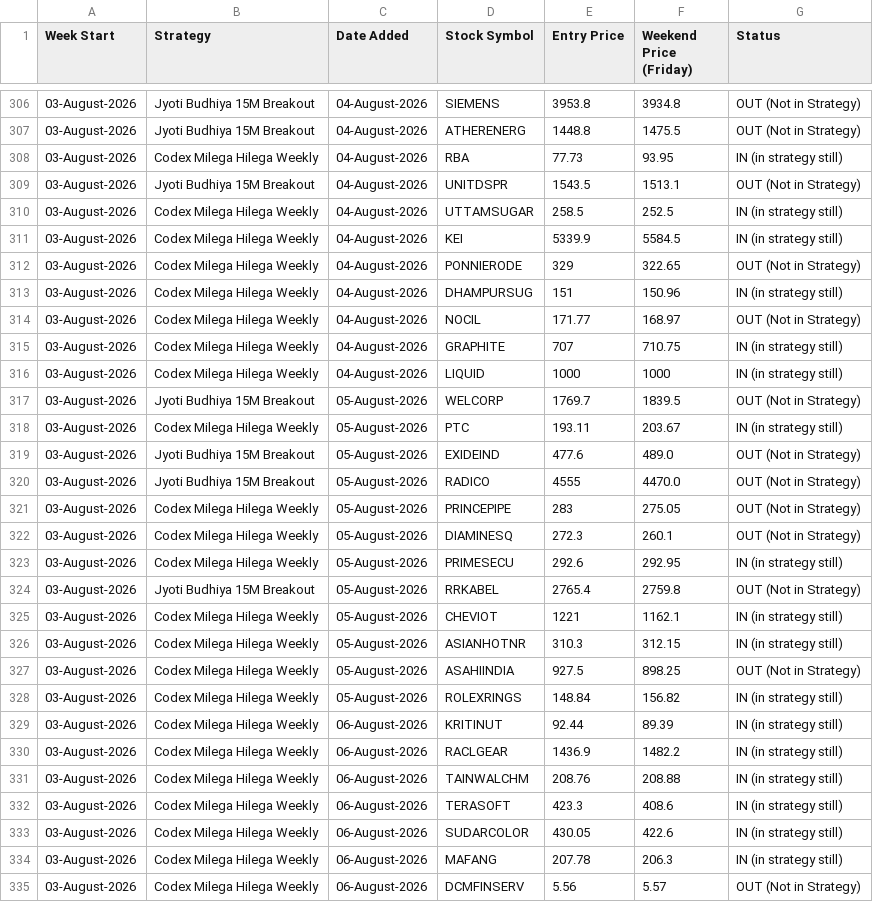
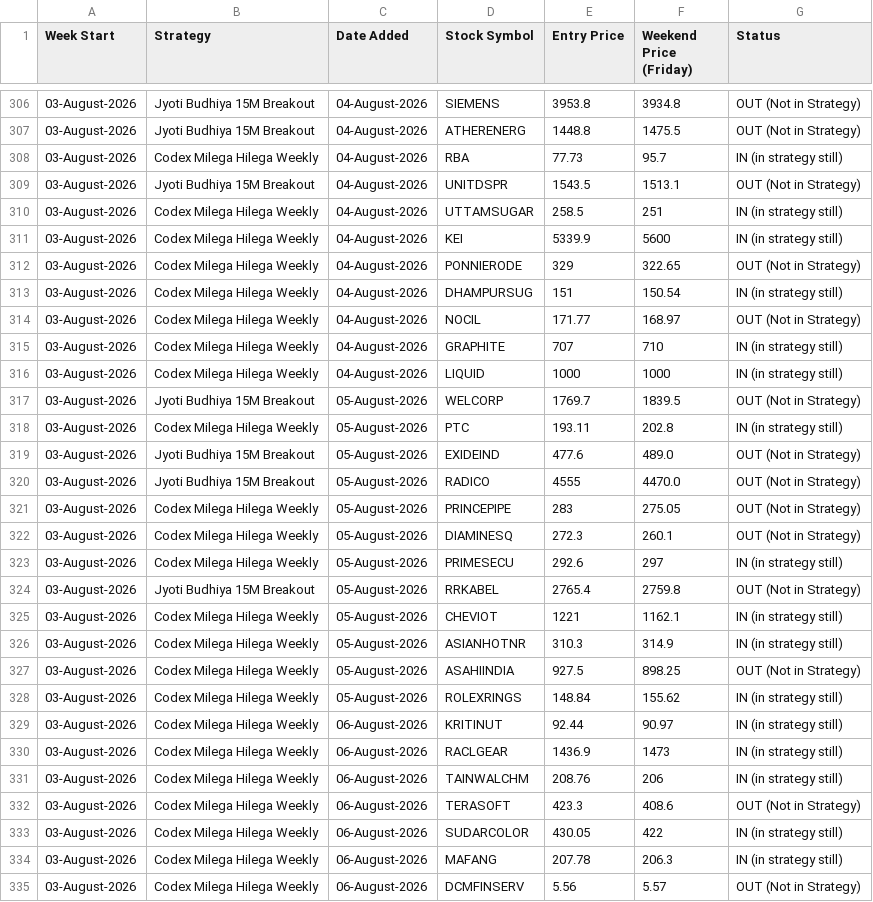
Before and after one commit to anjaninikunj/Stock-tracker-app, a CSV file: strategy_performance.csv, drawn as a sheet; only a part is shown, gaps mark what is left out; the diff covers the shown part only.

```diff
--- a/strategy_performance.csv
+++ b/strategy_performance.csv
@@ -307,13 +307,13 @@ Week Start,Strategy,Date Added,Stock Symbol,Entry Price,Weekend Price (Friday),S
 03-August-2026,Jyoti Budhiya 15M Breakout,04-August-2026,ATHERENERG,1448.8,1475.5,OUT (Not in Strategy)
-03-August-2026,Codex Milega Hilega Weekly,04-August-2026,RBA,77.73,93.95,IN (in strategy still)
+03-August-2026,Codex Milega Hilega Weekly,04-August-2026,RBA,77.73,95.7,IN (in strategy still)
 03-August-2026,Jyoti Budhiya 15M Breakout,04-August-2026,UNITDSPR,1543.5,1513.1,OUT (Not in Strategy)
-03-August-2026,Codex Milega Hilega Weekly,04-August-2026,UTTAMSUGAR,258.5,252.5,IN (in strategy still)
-03-August-2026,Codex Milega Hilega Weekly,04-August-2026,KEI,5339.9,5584.5,IN (in strategy still)
+03-August-2026,Codex Milega Hilega Weekly,04-August-2026,UTTAMSUGAR,258.5,251,IN (in strategy still)
+03-August-2026,Codex Milega Hilega Weekly,04-August-2026,KEI,5339.9,5600,IN (in strategy still)
 03-August-2026,Codex Milega Hilega Weekly,04-August-2026,PONNIERODE,329,322.65,OUT (Not in Strategy)
-03-August-2026,Codex Milega Hilega Weekly,04-August-2026,DHAMPURSUG,151,150.96,IN (in strategy still)
+03-August-2026,Codex Milega Hilega Weekly,04-August-2026,DHAMPURSUG,151,150.54,IN (in strategy still)
 03-August-2026,Codex Milega Hilega Weekly,04-August-2026,NOCIL,171.77,168.97,OUT (Not in Strategy)
-03-August-2026,Codex Milega Hilega Weekly,04-August-2026,GRAPHITE,707,710.75,IN (in strategy still)
+03-August-2026,Codex Milega Hilega Weekly,04-August-2026,GRAPHITE,707,710,IN (in strategy still)
 03-August-2026,Codex Milega Hilega Weekly,04-August-2026,LIQUID,1000,1000,IN (in strategy still)
 03-August-2026,Jyoti Budhiya 15M Breakout,05-August-2026,WELCORP,1769.7,1839.5,OUT (Not in Strategy)
-03-August-2026,Codex Milega Hilega Weekly,05-August-2026,PTC,193.11,203.67,IN (in strategy still)
+03-August-2026,Codex Milega Hilega Weekly,05-August-2026,PTC,193.11,202.8,IN (in strategy still)
 03-August-2026,Jyoti Budhiya 15M Breakout,05-August-2026,EXIDEIND,477.6,489.0,OUT (Not in Strategy)
@@ -322,13 +322,13 @@ Week Start,Strategy,Date Added,Stock Symbol,Entry Price,Weekend Price (Friday),S
 03-August-2026,Codex Milega Hilega Weekly,05-August-2026,DIAMINESQ,272.3,260.1,OUT (Not in Strategy)
-03-August-2026,Codex Milega Hilega Weekly,05-August-2026,PRIMESECU,292.6,292.95,IN (in strategy still)
+03-August-2026,Codex Milega Hilega Weekly,05-August-2026,PRIMESECU,292.6,297,IN (in strategy still)
 03-August-2026,Jyoti Budhiya 15M Breakout,05-August-2026,RRKABEL,2765.4,2759.8,OUT (Not in Strategy)
 03-August-2026,Codex Milega Hilega Weekly,05-August-2026,CHEVIOT,1221,1162.1,IN (in strategy still)
-03-August-2026,Codex Milega Hilega Weekly,05-August-2026,ASIANHOTNR,310.3,312.15,IN (in strategy still)
+03-August-2026,Codex Milega Hilega Weekly,05-August-2026,ASIANHOTNR,310.3,314.9,IN (in strategy still)
 03-August-2026,Codex Milega Hilega Weekly,05-August-2026,ASAHIINDIA,927.5,898.25,OUT (Not in Strategy)
-03-August-2026,Codex Milega Hilega Weekly,05-August-2026,ROLEXRINGS,148.84,156.82,IN (in strategy still)
-03-August-2026,Codex Milega Hilega Weekly,06-August-2026,KRITINUT,92.44,89.39,IN (in strategy still)
-03-August-2026,Codex Milega Hilega Weekly,06-August-2026,RACLGEAR,1436.9,1482.2,IN (in strategy still)
-03-August-2026,Codex Milega Hilega Weekly,06-August-2026,TAINWALCHM,208.76,208.88,IN (in strategy still)
-03-August-2026,Codex Milega Hilega Weekly,06-August-2026,TERASOFT,423.3,408.6,IN (in strategy still)
-03-August-2026,Codex Milega Hilega Weekly,06-August-2026,SUDARCOLOR,430.05,422.6,IN (in strategy still)
+03-August-2026,Codex Milega Hilega Weekly,05-August-2026,ROLEXRINGS,148.84,155.62,IN (in strategy still)
+03-August-2026,Codex Milega Hilega Weekly,06-August-2026,KRITINUT,92.44,90.97,IN (in strategy still)
+03-August-2026,Codex Milega Hilega Weekly,06-August-2026,RACLGEAR,1436.9,1473,IN (in strategy still)
+03-August-2026,Codex Milega Hilega Weekly,06-August-2026,TAINWALCHM,208.76,206,IN (in strategy still)
+03-August-2026,Codex Milega Hilega Weekly,06-August-2026,TERASOFT,423.3,408.6,OUT (Not in Strategy)
+03-August-2026,Codex Milega Hilega Weekly,06-August-2026,SUDARCOLOR,430.05,422,IN (in strategy still)
 03-August-2026,Codex Milega Hilega Weekly,06-August-2026,MAFANG,207.78,206.3,IN (in strategy still)
```
Also changed, not shown: 1 added row and 15 edited cells elsewhere in this file.
